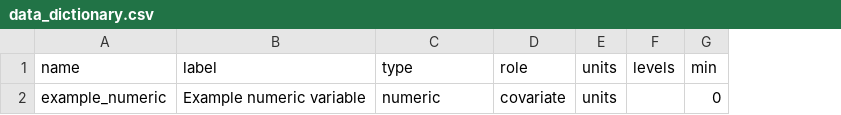
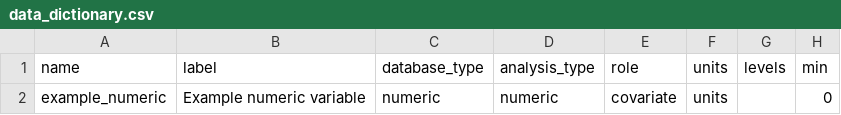
Before and after one commit to antoniojbt/episcout, a CSV file: inst/project-template/metadata/data_dictionary.csv, drawn as a sheet; only a part is shown; the diff names each change by its address in the sheet, - before the commit and + after, or states it on an @@ line.

```diff
--- a/inst/project-template/metadata/data_dictionary.csv
+++ b/inst/project-template/metadata/data_dictionary.csv
+column D (analysis_type), row 2: numeric
-C1: type
+C1: database_type
```
Also changed, not shown: 30 other files.
